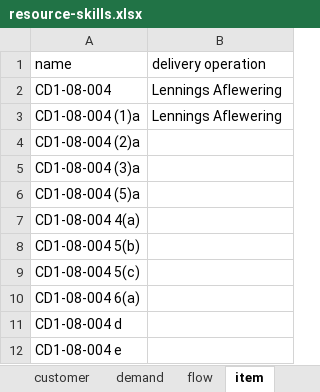
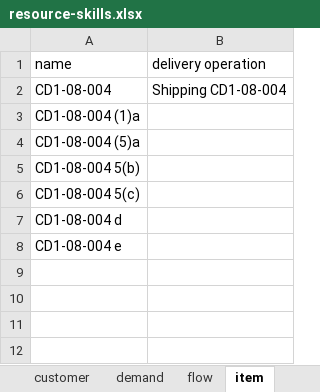
Before and after one commit to frePPLe/frepple, an Excel workbook: doc/cookbook/resource/resource-skills.xlsx, sheet item, drawn as a sheet; values as stored, in another font and other column widths than the file's, no borders; the diff names each change by its address in the sheet, - before the commit and + after, or states it on an @@ line.

```diff
--- a/doc/cookbook/resource/resource-skills.xlsx (sheet item)
+++ b/doc/cookbook/resource/resource-skills.xlsx (sheet item)
-B2 (delivery operation): Lennings Aflewering
+B2 (delivery operation): Shipping CD1-08-004
-B3 (delivery operation): Lennings Aflewering
+B3 (delivery operation): (empty)
-row 4: CD1-08-004 (2)a
-row 5: CD1-08-004 (3)a
-row 7: CD1-08-004 4(a)
-row 10: CD1-08-004 6(a)
```
Also changed, not shown: sheet flow, sheet demand, sheet buffer, sheet operation, sheet load, sheet customer, 2 other files.
